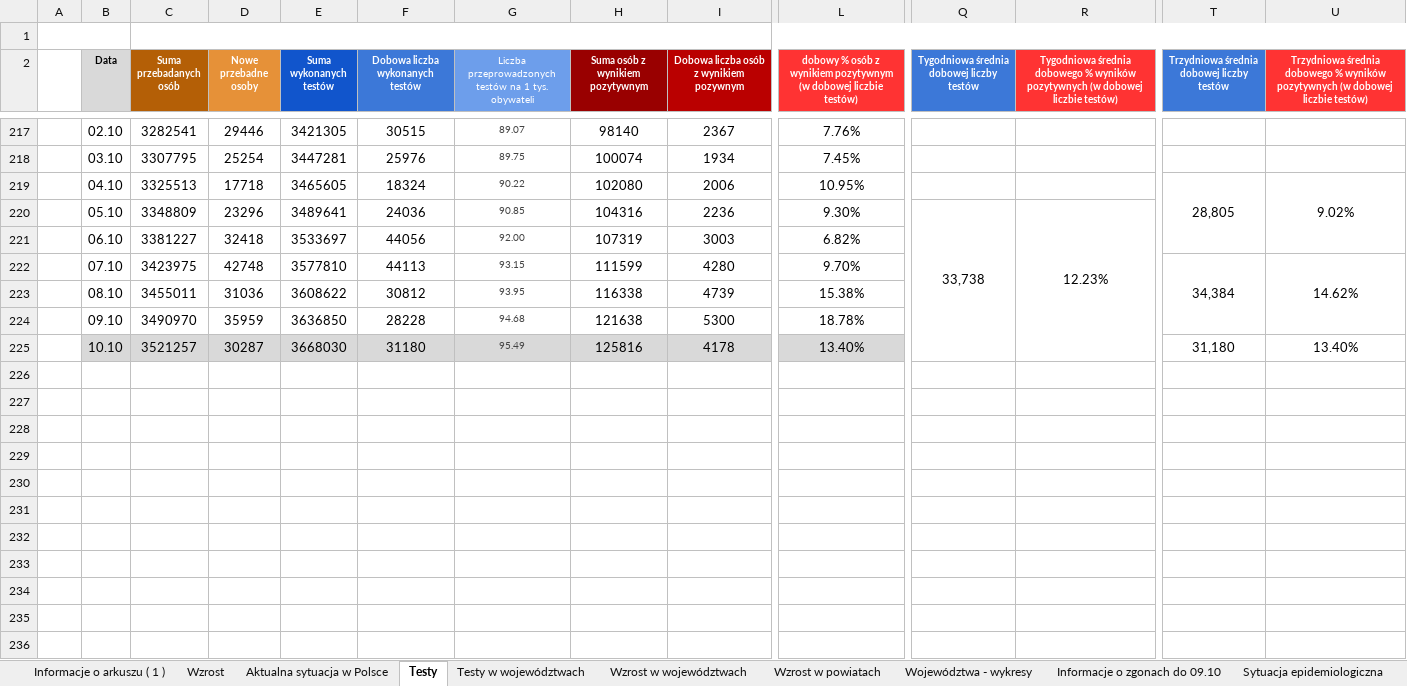
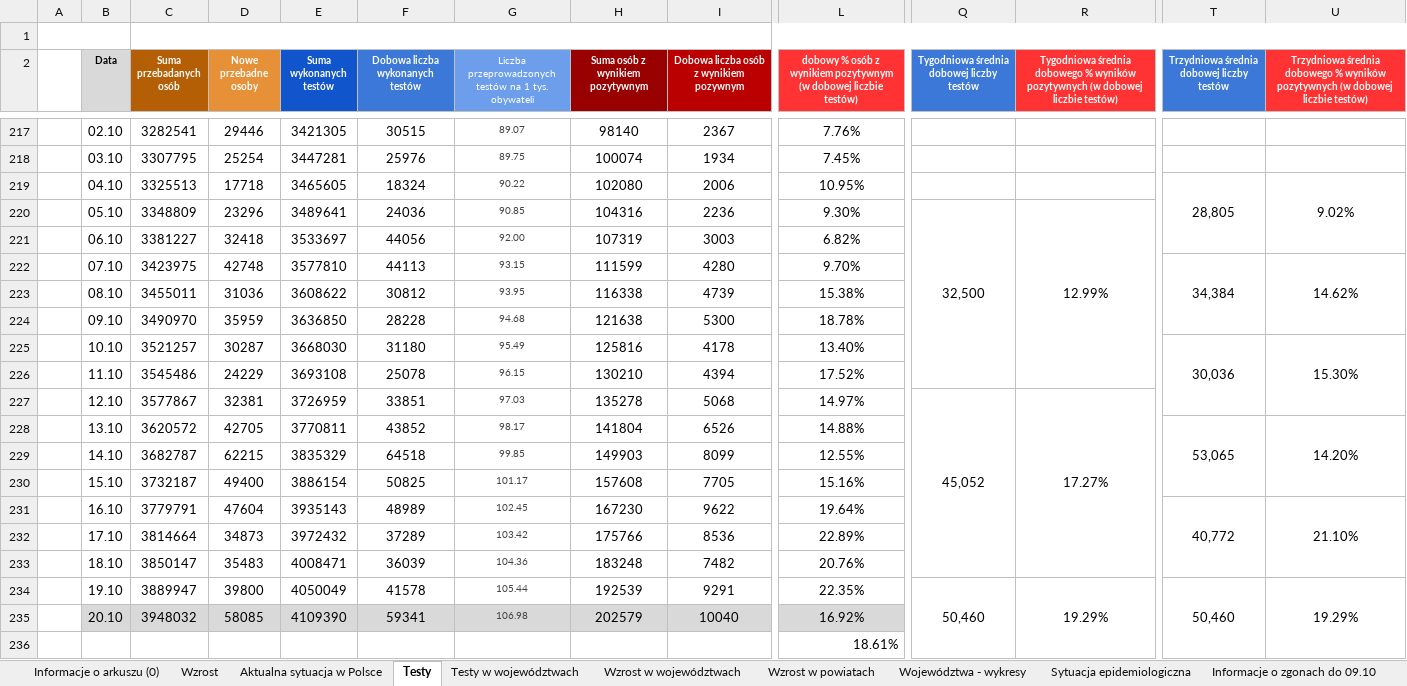
Before and after one commit to rmostowy/rmostowy.github.io, an Excel workbook: covid-19/code/v3/covid19-pl.xlsx, sheet Testy, drawn as a sheet; only a part is shown, gaps mark what is left out; values as stored, in another font and other column widths than the file's, no borders; charts and pictures not drawn; rows hold the shown columns only; the diff covers the shown part only; the diff names each change by its address in the sheet, - before the commit and + after, or states it on an @@ line.

```diff
--- a/covid-19/code/v3/covid19-pl.xlsx (sheet Testy)
+++ b/covid-19/code/v3/covid19-pl.xlsx (sheet Testy)
-sheet tab: Informacje o arkuszu ( 1 )
+sheet tab: Informacje o arkuszu (0)
@@ sheet tab order changed: Informacje o arkuszu (0) | Wzrost | Aktualna sytuacja w Polsce | Testy | Testy w województwach | Wzrost w województwach | Wzrost w powiatach | Województwa - wykresy | Sytuacja epidemiologiczna | Informacje o zgonach do 09.10 @@
-Q220: 33,738
+Q220: 32,500
-R220: 12.23%
+R220: 12.99%
-B225:L225 fill: #D9D9D9
+B225:L225 fill: none
-T225: 31,180
+T225: 30,036
+T225:T227 merged
-U225: 13.40%
+U225: 15.30%
+U225:U227 merged
+row 226:  | 11.10 | 3545486 | 24229 | 3693108 | 25078 | 96.15 | 130210 | 4394 | 17.52%
+row 227:  | 12.10 | 3577867 | 32381 | 3726959 | 33851 | 97.03 | 135278 | 5068 | 14.97% | 45,052 | 17.27%
+row 228:  | 13.10 | 3620572 | 42705 | 3770811 | 43852 | 98.17 | 141804 | 6526 | 14.88% |  |  | 53,065 | 14.20%
+row 229:  | 14.10 | 3682787 | 62215 | 3835329 | 64518 | 99.85 | 149903 | 8099 | 12.55%
+row 230:  | 15.10 | 3732187 | 49400 | 3886154 | 50825 | 101.17 | 157608 | 7705 | 15.16%
+row 231:  | 16.10 | 3779791 | 47604 | 3935143 | 48989 | 102.45 | 167230 | 9622 | 19.64% |  |  | 40,772 | 21.10%
+row 232:  | 17.10 | 3814664 | 34873 | 3972432 | 37289 | 103.42 | 175766 | 8536 | 22.89%
+row 233:  | 18.10 | 3850147 | 35483 | 4008471 | 36039 | 104.36 | 183248 | 7482 | 20.76%
+row 234:  | 19.10 | 3889947 | 39800 | 4050049 | 41578 | 105.44 | 192539 | 9291 | 22.35% | 50,460 | 19.29% | 50,460 | 19.29%
+row 235:  | 20.10 | 3948032 | 58085 | 4109390 | 59341 | 106.98 | 202579 | 10040 | 16.92%
+row 236:  |  |  |  |  |  |  |  |  | 18.61%
```
Also changed, not shown: cell formats elsewhere in this sheet, sheet Wzrost w województwach, sheet Aktualna sytuacja w Polsce, sheet Wzrost, sheet Sytuacja epidemiologiczna, sheet Informacje o zgonach do 09.10, sheet Testy w województwach, 2 more sheets, formulas that keep their value, charts or pictures, 3 other files.
